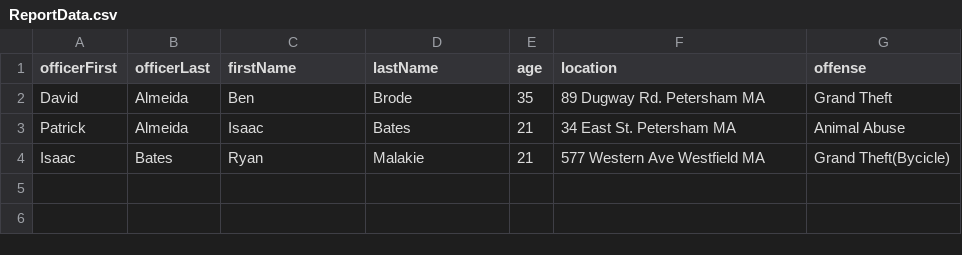
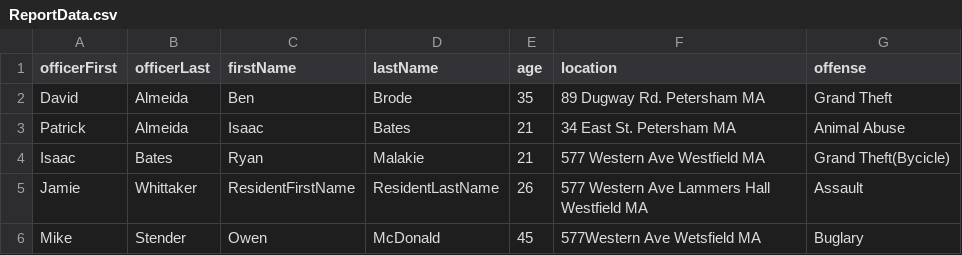
Before and after one commit to dalmeida2463/ReportGUI, a CSV file: ReportData.csv, drawn as a sheet; the diff names each change by its address in the sheet, - before the commit and + after, or states it on an @@ line.

Commit message:
Final Changes to ReportGUI for final project.

```diff
--- a/ReportData.csv
+++ b/ReportData.csv
+row 5: Jamie | Whittaker | ResidentFirstName | ResidentLastName | 26 | 577 Western Ave Lammers Hall Westfield MA | Assault
+row 6: Mike | Stender | Owen | McDonald | 45 | 577Western Ave Wetsfield MA | Buglary
```
Also changed, not shown: 3 other files.
